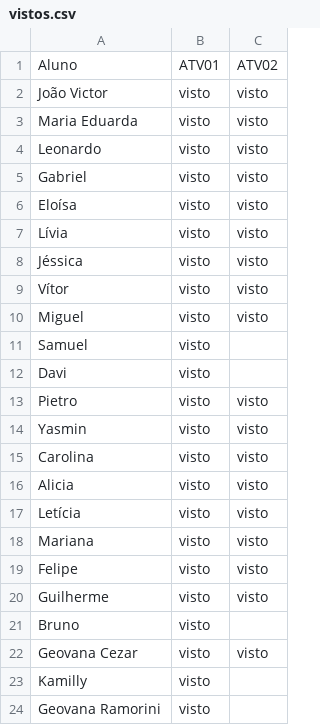
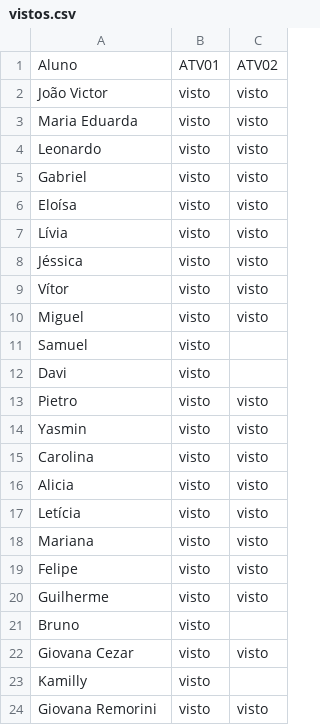
Before and after one commit to wellifabio/senai2026, a CSV file: ds/turmas/1DES_B/2º Semestre/01-bcd/aula08/vistos.csv, drawn as a sheet.

Commit message:
aula09

```diff
--- a/ds/turmas/1DES_B/2º Semestre/01-bcd/aula08/vistos.csv
+++ b/ds/turmas/1DES_B/2º Semestre/01-bcd/aula08/vistos.csv
@@ -21,4 +21,4 @@ Guilherme, visto, visto
 Bruno, visto,
-Geovana Cezar, visto, visto
+Giovana Cezar, visto, visto
 Kamilly, visto,
-Geovana Ramorini, visto,
+Giovana Remorini, visto, visto
```
Also changed, not shown: 1 other file.
